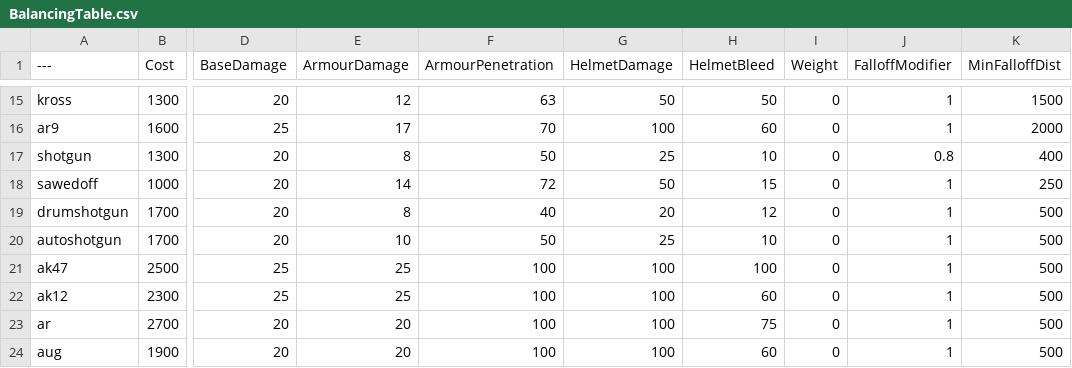
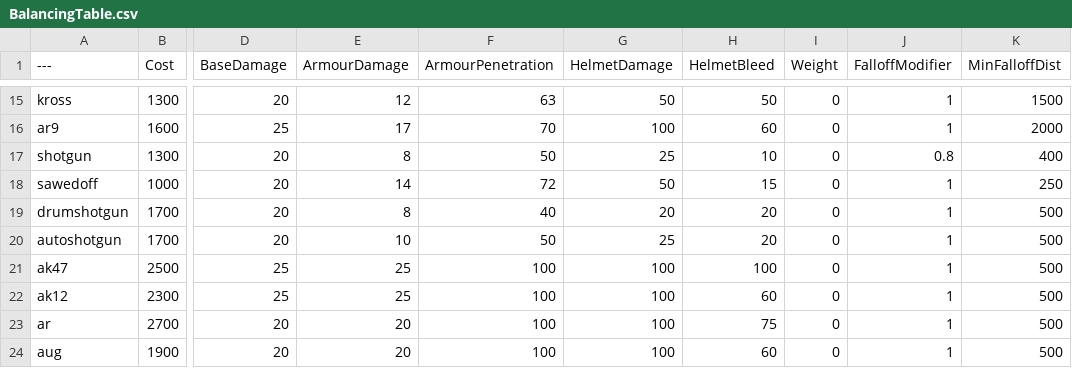
Before and after one commit to Mafuyu03/BalancingTable, a CSV file: BalancingTable.csv, drawn as a sheet; only a part is shown, gaps mark what is left out; the diff names each change by its address in the sheet, - before the commit and + after, or states it on an @@ line.

Commit message:
Update BalancingTable.csv

```diff
--- a/BalancingTable.csv
+++ b/BalancingTable.csv
-H19 (HelmetBleed): 12
+H19 (HelmetBleed): 20
-H20 (HelmetBleed): 10
+H20 (HelmetBleed): 20
```
